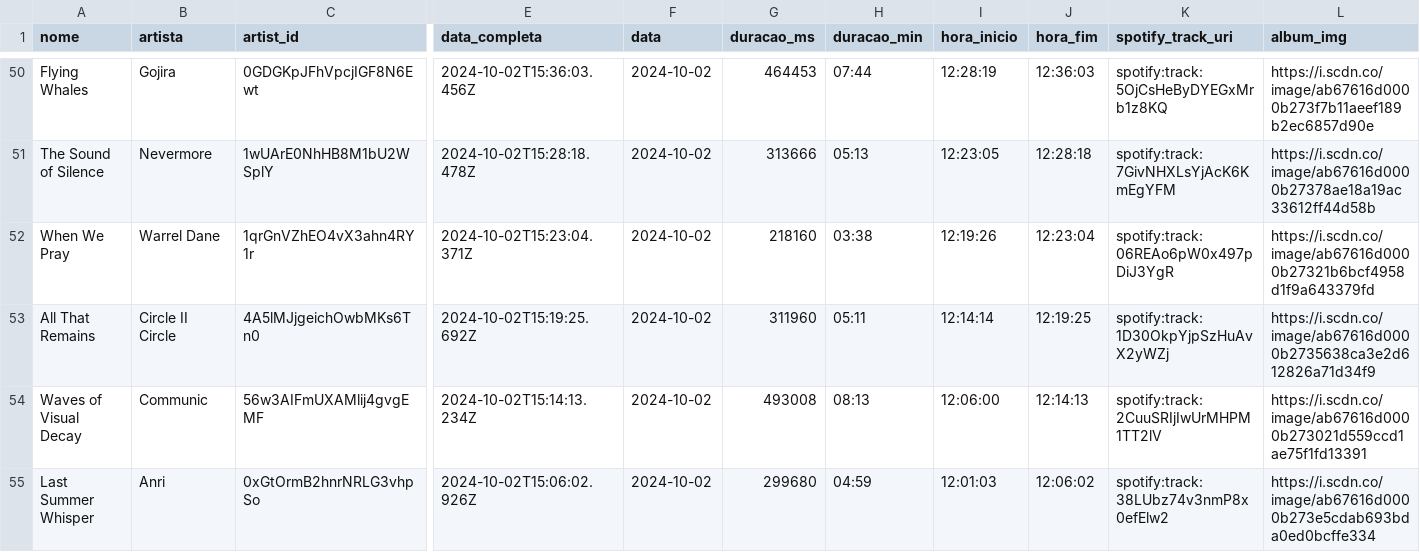
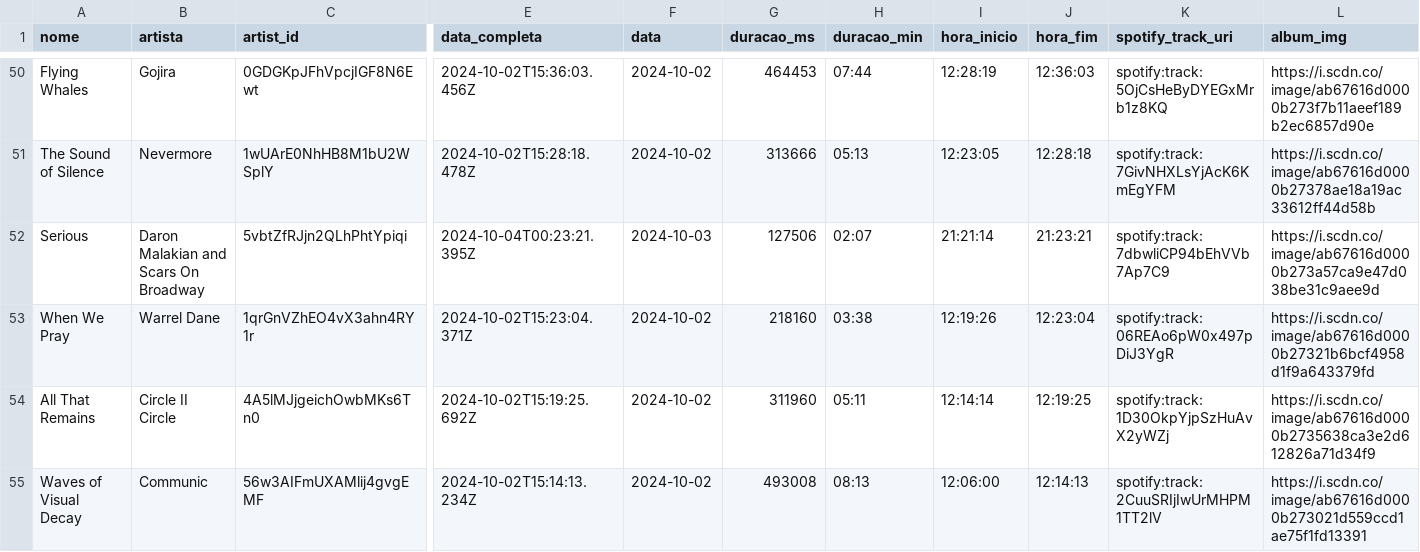
Before and after one commit to Sissaz/spotify, a CSV file: src/assets/musicas_ouvidas.csv, drawn as a sheet; only a part is shown, gaps mark what is left out; the shorter side is filled out with more unchanged rows; rows hold the shown columns only; the diff names each change by its address in the sheet, - before the commit and + after, or states it on an @@ line.

```diff
--- a/src/assets/musicas_ouvidas.csv
+++ b/src/assets/musicas_ouvidas.csv
+row 52: Serious | Daron Malakian and Scars On Broadway | 5vbtZfRJjn2QLhPhtYpiqi | 2024-10-04T00:23:21.395Z | 2024-10-03 | 127506 | 02:07 | 21:21:14 | 21:23:21 | spotify:track:7dbwliCP94bEhVVb7Ap7C9 | https://i.scdn.co/image/ab67616d0000b273a57ca9e47d038be31c9aee9d
```
